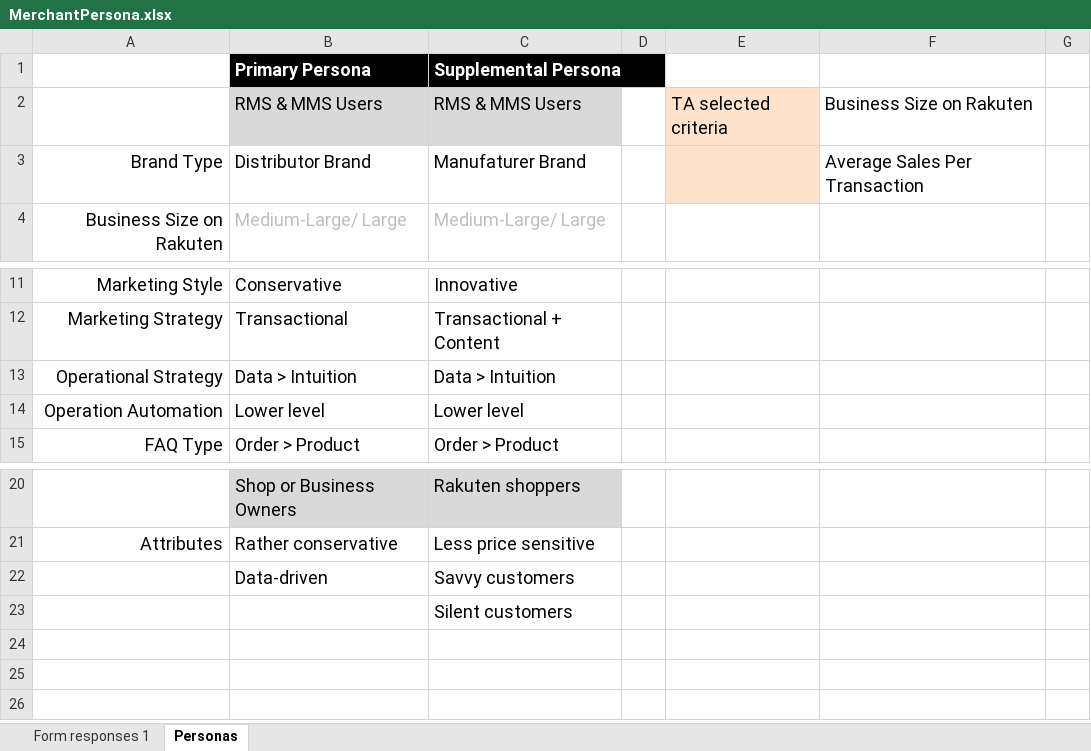
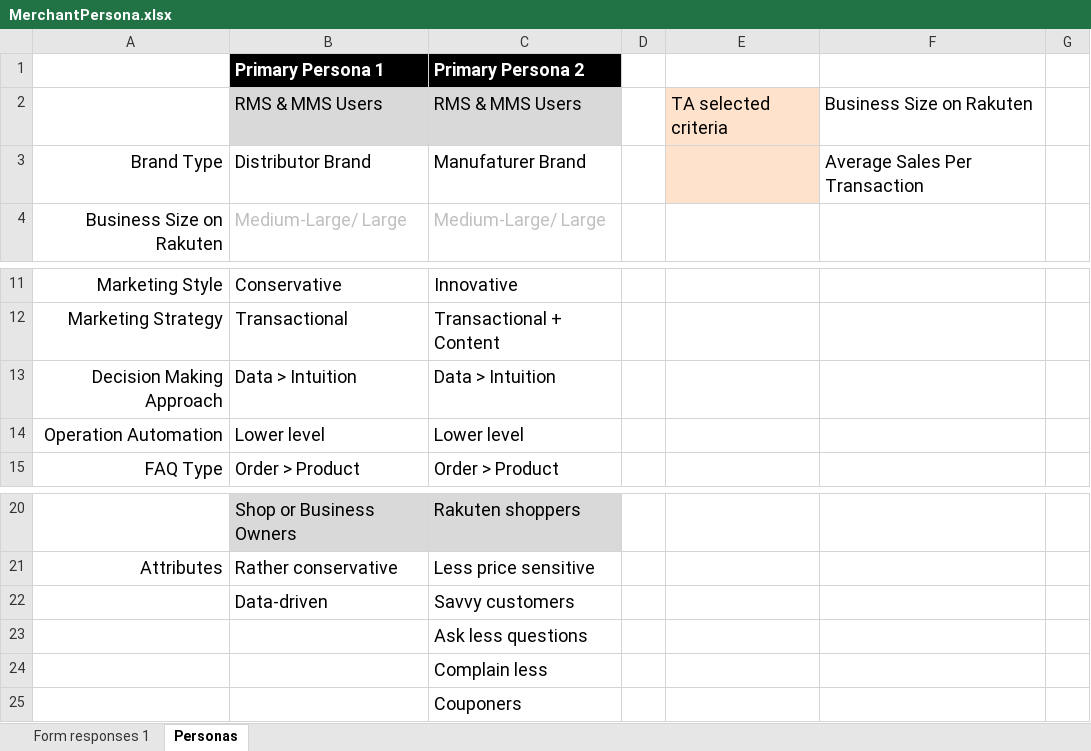
Before and after one commit to chiahou/personas, an Excel workbook: MerchantPersona.xlsx, sheet Personas, drawn as a sheet; only a part is shown, gaps mark what is left out; values as stored, in another font and other column widths than the file's, no borders; removed rows and columns are numbered as before the commit, all else as after; the diff names each change by its address in the sheet, - before the commit and + after, or states it on an @@ line.

```diff
--- a/MerchantPersona.xlsx (sheet Personas)
+++ b/MerchantPersona.xlsx (sheet Personas)
-row 1:  | Primary Persona | Supplemental Persona
+row 1:  | Primary Persona 1 | Primary Persona 2
-A13: Operational Strategy
+A13: Decision Making Approach
-C23: Silent customers
+C23: Ask less questions
+row 24:  |  | Complain less
+row 25:  |  | Couponers
```
Also changed, not shown: 23 other files.
